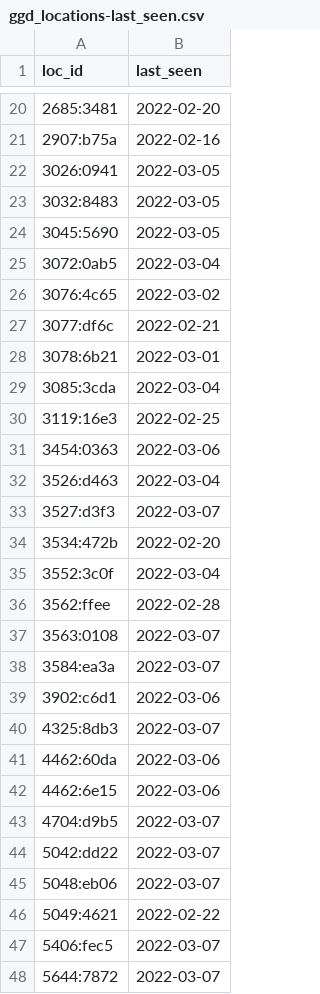
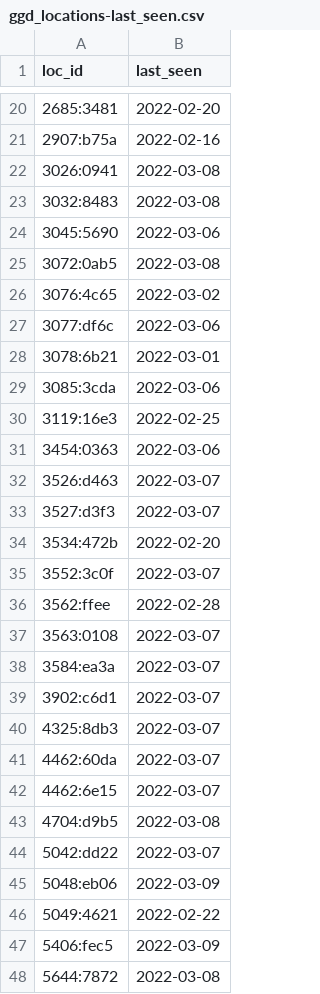
Before and after one commit to han-kwang/coronatest-scandata, a CSV file: data-ggd/ggd_locations-last_seen.csv, drawn as a sheet; only a part is shown, gaps mark what is left out; the diff covers the shown part only.

Commit message:
Data update

```diff
--- a/data-ggd/ggd_locations-last_seen.csv
+++ b/data-ggd/ggd_locations-last_seen.csv
@@ -21,16 +21,16 @@ loc_id,last_seen
 2907:b75a,2022-02-16
-3026:0941,2022-03-05
-3032:8483,2022-03-05
-3045:5690,2022-03-05
-3072:0ab5,2022-03-04
+3026:0941,2022-03-08
+3032:8483,2022-03-08
+3045:5690,2022-03-06
+3072:0ab5,2022-03-08
 3076:4c65,2022-03-02
-3077:df6c,2022-02-21
+3077:df6c,2022-03-06
 3078:6b21,2022-03-01
-3085:3cda,2022-03-04
+3085:3cda,2022-03-06
 3119:16e3,2022-02-25
 3454:0363,2022-03-06
-3526:d463,2022-03-04
+3526:d463,2022-03-07
 3527:d3f3,2022-03-07
 3534:472b,2022-02-20
-3552:3c0f,2022-03-04
+3552:3c0f,2022-03-07
 3562:ffee,2022-02-28
@@ -38,11 +38,11 @@ loc_id,last_seen
 3584:ea3a,2022-03-07
-3902:c6d1,2022-03-06
+3902:c6d1,2022-03-07
 4325:8db3,2022-03-07
-4462:60da,2022-03-06
-4462:6e15,2022-03-06
-4704:d9b5,2022-03-07
+4462:60da,2022-03-07
+4462:6e15,2022-03-07
+4704:d9b5,2022-03-08
 5042:dd22,2022-03-07
-5048:eb06,2022-03-07
+5048:eb06,2022-03-09
 5049:4621,2022-02-22
-5406:fec5,2022-03-07
-5644:7872,2022-03-07
+5406:fec5,2022-03-09
+5644:7872,2022-03-08
```
Also changed, not shown: 32 edited cells elsewhere in this file, 1 other file.
